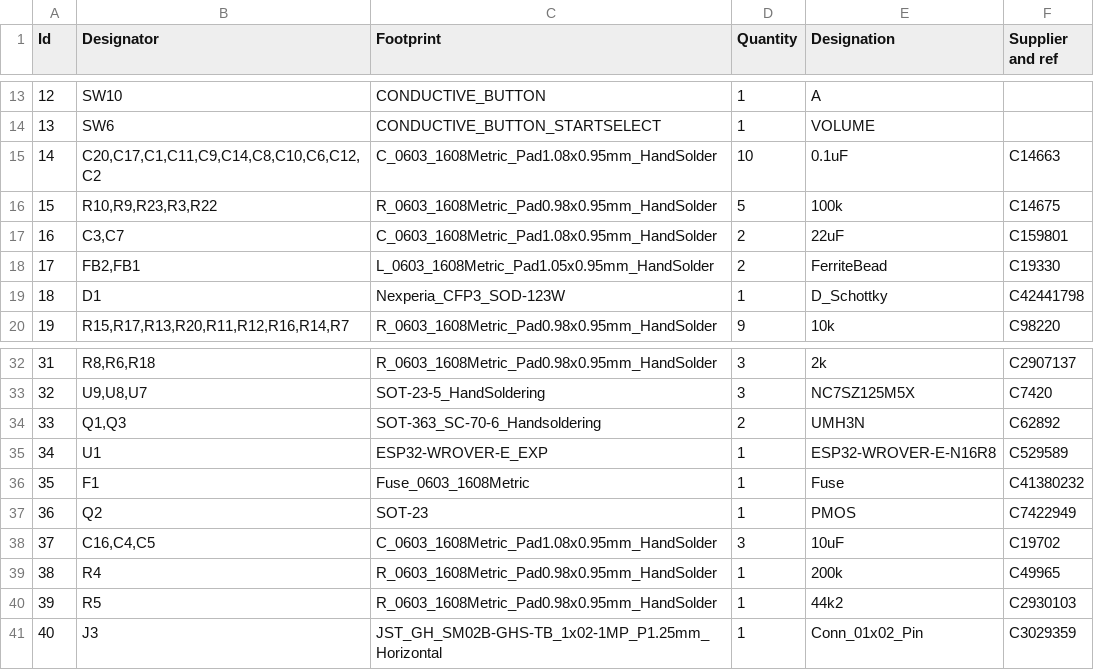
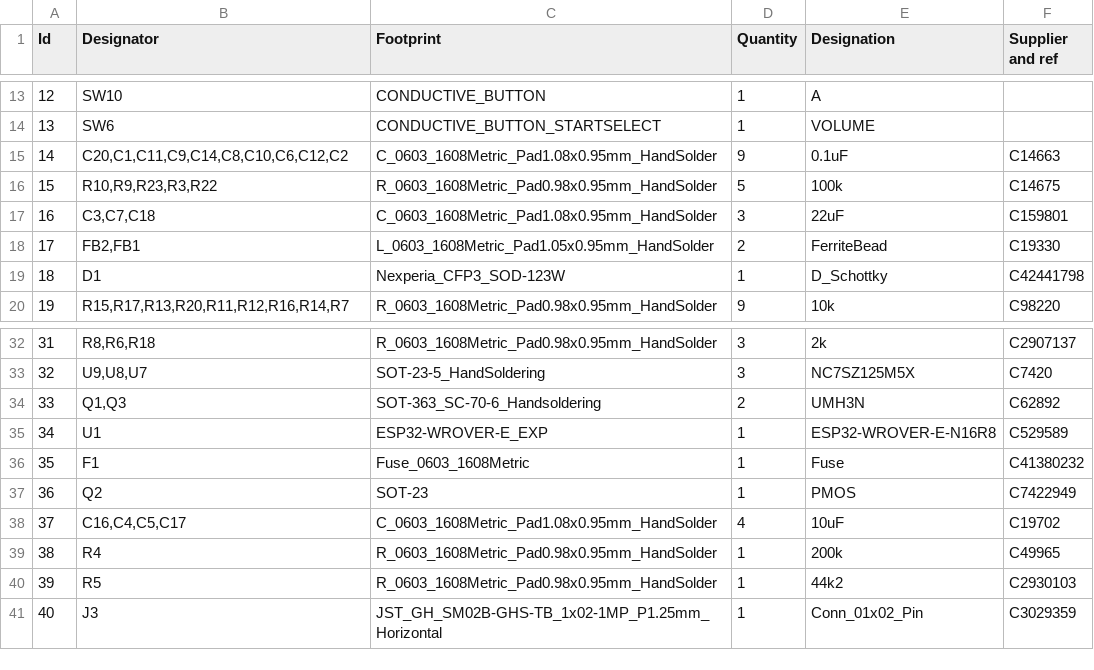
Before and after one commit to aseoista/redroid-go, a CSV file: BOM_redroid_go_LCSC.csv, drawn as a sheet; only a part is shown, gaps mark what is left out.

```diff
--- a/BOM_redroid_go_LCSC.csv
+++ b/BOM_redroid_go_LCSC.csv
@@ -14,5 +14,5 @@ Id,Designator,Footprint,Quantity,Designation,Supplier and ref
 13,SW6,CONDUCTIVE_BUTTON_STARTSELECT,1,VOLUME,
-14,"C20,C17,C1,C11,C9,C14,C8,C10,C6,C12,C2",C_0603_1608Metric_Pad1.08x0.95mm_HandSolder,10,0.1uF,C14663
+14,"C20,C1,C11,C9,C14,C8,C10,C6,C12,C2",C_0603_1608Metric_Pad1.08x0.95mm_HandSolder,9,0.1uF,C14663
 15,"R10,R9,R23,R3,R22",R_0603_1608Metric_Pad0.98x0.95mm_HandSolder,5,100k,C14675
-16,"C3,C7",C_0603_1608Metric_Pad1.08x0.95mm_HandSolder,2,22uF,C159801
+16,"C3,C7,C18",C_0603_1608Metric_Pad1.08x0.95mm_HandSolder,3,22uF,C159801
 17,"FB2,FB1",L_0603_1608Metric_Pad1.05x0.95mm_HandSolder,2,FerriteBead,C19330
@@ -37,3 +37,3 @@ Id,Designator,Footprint,Quantity,Designation,Supplier and ref
 36,Q2,SOT-23,1,PMOS,C7422949
-37,"C16,C4,C5",C_0603_1608Metric_Pad1.08x0.95mm_HandSolder,3,10uF,C19702
+37,"C16,C4,C5,C17",C_0603_1608Metric_Pad1.08x0.95mm_HandSolder,4,10uF,C19702
 38,R4,R_0603_1608Metric_Pad0.98x0.95mm_HandSolder,1,200k,C49965
```
Also changed, not shown: 2 other files.
